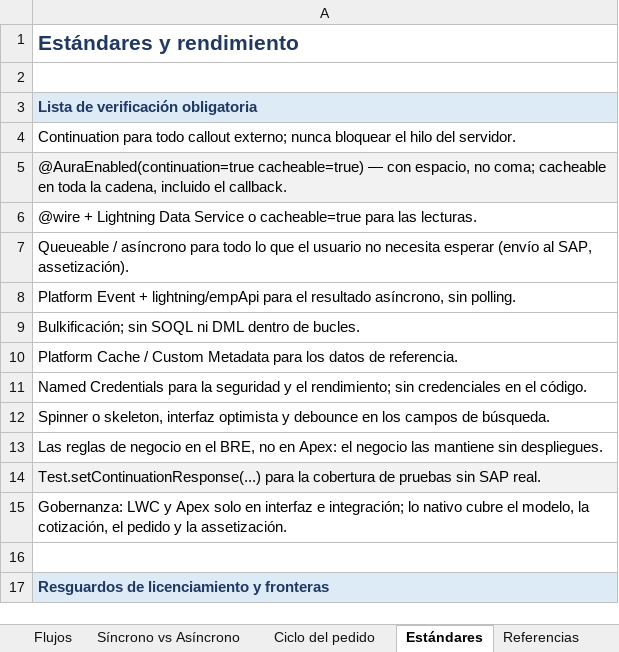
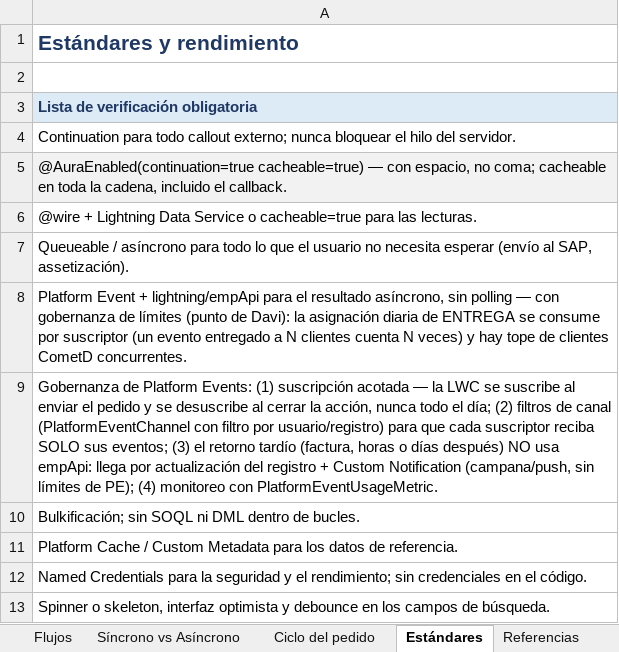
Before and after one commit to Dbelt337/diario-implantacao, an Excel workbook: deploy/arquitetura-ventas/GUIA-LWC-APEX-VENTAS.xlsx, sheet Estándares, drawn as a sheet; only a part is shown; the shorter side is filled out with more unchanged rows; values as stored, in another font and other column widths than the file's, no borders; the diff names each change by its address in the sheet, - before the commit and + after, or states it on an @@ line.

```diff
--- a/deploy/arquitetura-ventas/GUIA-LWC-APEX-VENTAS.xlsx (sheet Estándares)
+++ b/deploy/arquitetura-ventas/GUIA-LWC-APEX-VENTAS.xlsx (sheet Estándares)
-A8: …asíncrono, sin polling.
+A8: …asíncrono, sin polling — con gobernanza de límites (punto de Davi): la asignación diaria de ENTREGA se consume por suscriptor (un evento entregado a N clientes cuenta N veces) y hay tope de clientes CometD concurrentes.
+row 9: Gobernanza de Platform Events: (1) suscripción acotada — la LWC se suscribe al enviar el pedido y se desuscribe al cerrar la acción, nunca todo el día; (2) filtros de canal (PlatformEventChannel con filtro por usuario/registro) para que cada suscriptor reciba SOLO sus eventos; (3) el retorno tardío (factura, horas o días después) NO usa empApi: llega por actualización del registro + Custom Notification (campana/push, sin límites de PE); (4) monitoreo con PlatformEventUsageMetric.
```
